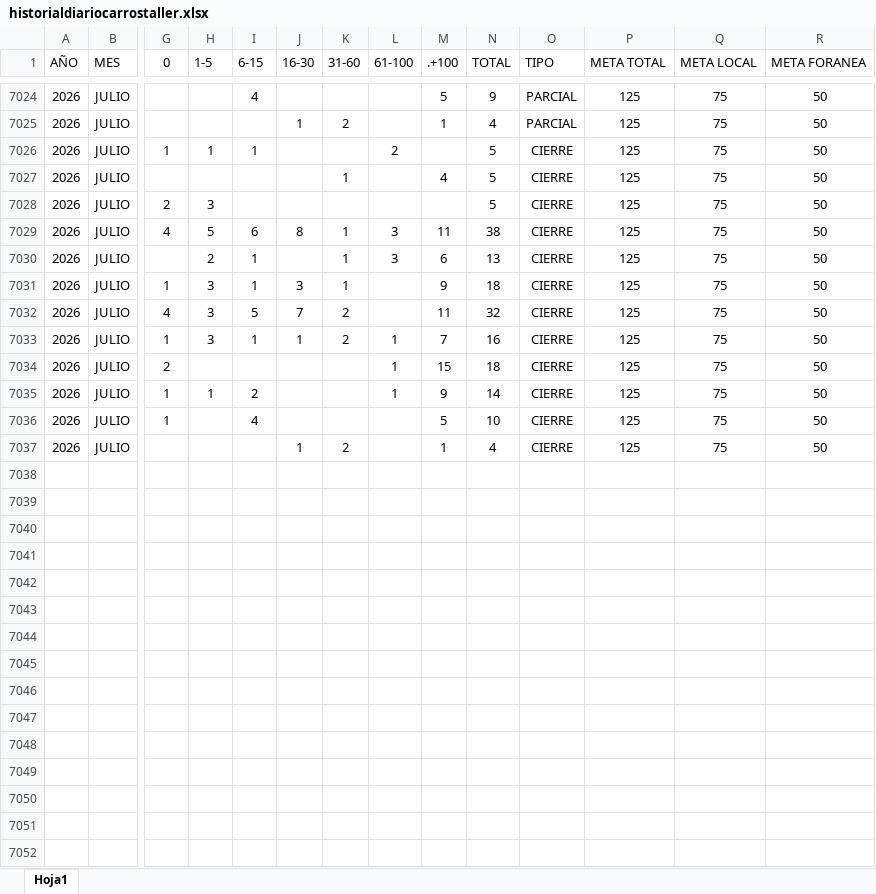
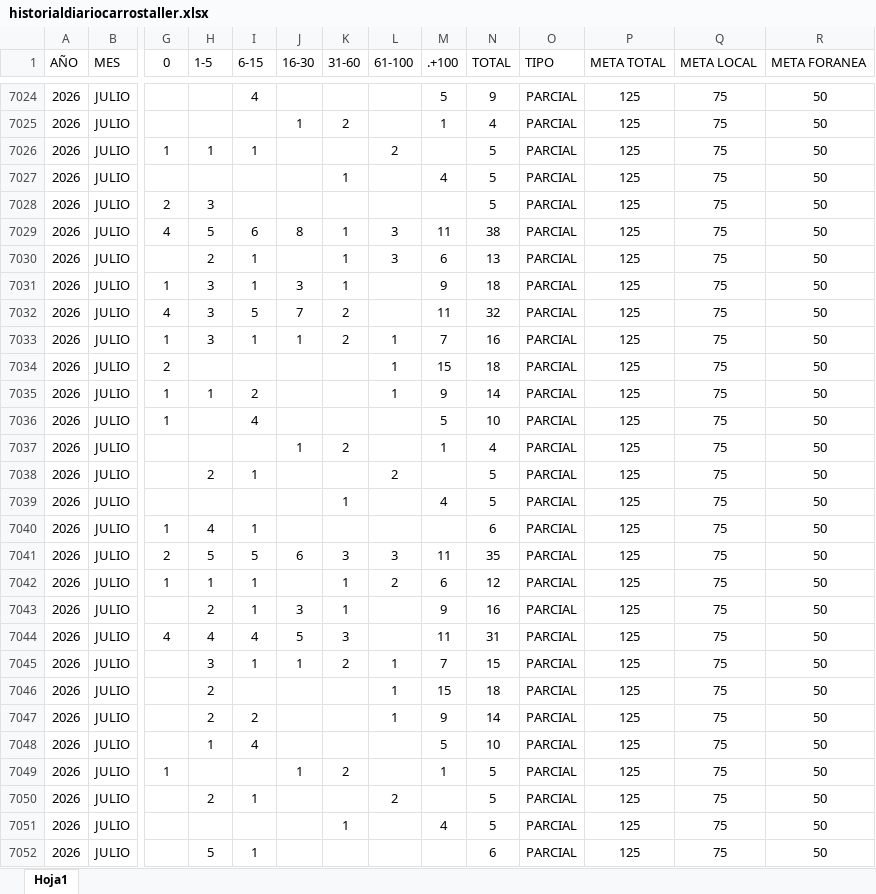
Before and after one commit to EDSALAS15/CARROSTALLERDIARIOYPROMEDIO, an Excel workbook: historialdiariocarrostaller.xlsx, sheet Hoja1, drawn as a sheet; only a part is shown, gaps mark what is left out; values as stored, in another font and other column widths than the file's, no borders; table styles not drawn; rows hold the shown columns only; the diff covers the shown part only; the diff names each change by its address in the sheet, - before the commit and + after, or states it on an @@ line.

Commit message:
Add files via upload

```diff
--- a/historialdiariocarrostaller.xlsx (sheet Hoja1)
+++ b/historialdiariocarrostaller.xlsx (sheet Hoja1)
-O7026:O7037 (TIPO): CIERRE
+O7026:O7037 (TIPO): PARCIAL
+row 7038: 2026 | JULIO |  | 2 | 1 |  |  | 2 |  | 5 | PARCIAL | 125 | 75 | 50
+row 7039: 2026 | JULIO |  |  |  |  | 1 |  | 4 | 5 | PARCIAL | 125 | 75 | 50
+row 7040: 2026 | JULIO | 1 | 4 | 1 |  |  |  |  | 6 | PARCIAL | 125 | 75 | 50
+row 7041: 2026 | JULIO | 2 | 5 | 5 | 6 | 3 | 3 | 11 | 35 | PARCIAL | 125 | 75 | 50
+row 7042: 2026 | JULIO | 1 | 1 | 1 |  | 1 | 2 | 6 | 12 | PARCIAL | 125 | 75 | 50
+row 7043: 2026 | JULIO |  | 2 | 1 | 3 | 1 |  | 9 | 16 | PARCIAL | 125 | 75 | 50
+row 7044: 2026 | JULIO | 4 | 4 | 4 | 5 | 3 |  | 11 | 31 | PARCIAL | 125 | 75 | 50
+row 7045: 2026 | JULIO |  | 3 | 1 | 1 | 2 | 1 | 7 | 15 | PARCIAL | 125 | 75 | 50
+row 7046: 2026 | JULIO |  | 2 |  |  |  | 1 | 15 | 18 | PARCIAL | 125 | 75 | 50
+row 7047: 2026 | JULIO |  | 2 | 2 |  |  | 1 | 9 | 14 | PARCIAL | 125 | 75 | 50
+row 7048: 2026 | JULIO |  | 1 | 4 |  |  |  | 5 | 10 | PARCIAL | 125 | 75 | 50
+row 7049: 2026 | JULIO | 1 |  |  | 1 | 2 |  | 1 | 5 | PARCIAL | 125 | 75 | 50
+row 7050: 2026 | JULIO |  | 2 | 1 |  |  | 2 |  | 5 | PARCIAL | 125 | 75 | 50
+row 7051: 2026 | JULIO |  |  |  |  | 1 |  | 4 | 5 | PARCIAL | 125 | 75 | 50
+row 7052: 2026 | JULIO |  | 5 | 1 |  |  |  |  | 6 | PARCIAL | 125 | 75 | 50
```
Also changed, not shown: 21 added rows elsewhere in this sheet.
